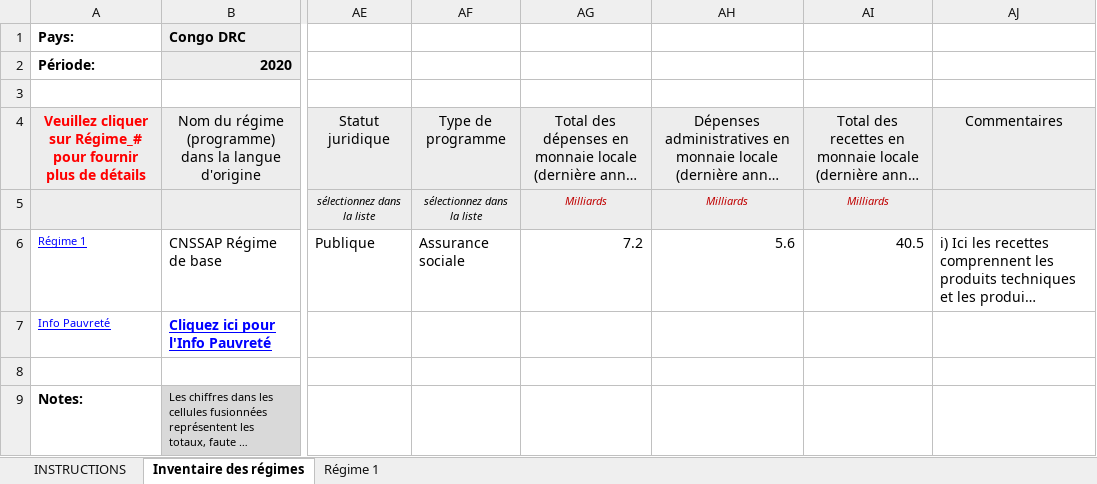
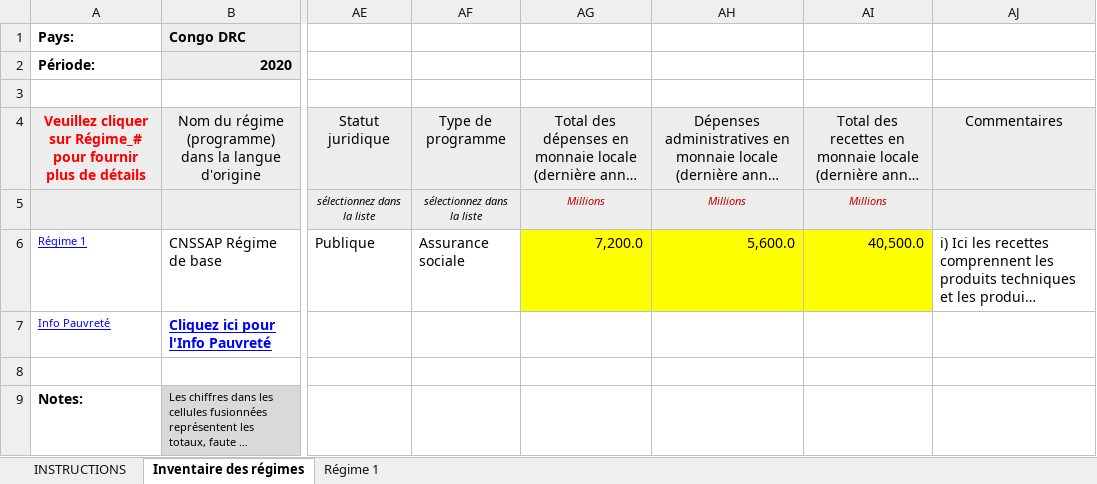
Before and after one commit to Mdiouf221/Bulletin_rdc_2026, an Excel workbook: 06_sources/ESS/ESS_CNSSAP/ESS CNSSAP 2020.xlsm, sheet Inventaire des régimes, drawn as a sheet; only a part is shown, gaps mark what is left out; long unchanged cells end in …; values as stored, in another font and other column widths than the file's, no borders; charts and pictures and conditional formats not drawn; the diff names each change by its address in the sheet, - before the commit and + after, or states it on an @@ line.

```diff
--- a/06_sources/ESS/ESS_CNSSAP/ESS CNSSAP 2020.xlsm (sheet Inventaire des régimes)
+++ b/06_sources/ESS/ESS_CNSSAP/ESS CNSSAP 2020.xlsm (sheet Inventaire des régimes)
-AG5: Milliards
+AG5: Millions
-AH5: Milliards
+AH5: Millions
-AI5: Milliards
+AI5: Millions
-AG6: 7.2
+AG6: 7,200.0
-AG6:AI6 fill: none
+AG6:AI6 fill: #FFFF00
-AH6: 5.6
+AH6: 5,600.0
-AI6: 40.5
+AI6: 40,500.0
```
Also changed, not shown: charts or pictures, 06_sources/ESS/ESS_CNSSAP/ESS CNSSAP 2021.xlsm, 06_sources/ESS/ESS_CNSSAP/ESS CNSSAP 2022.xlsm, 46 other files.
